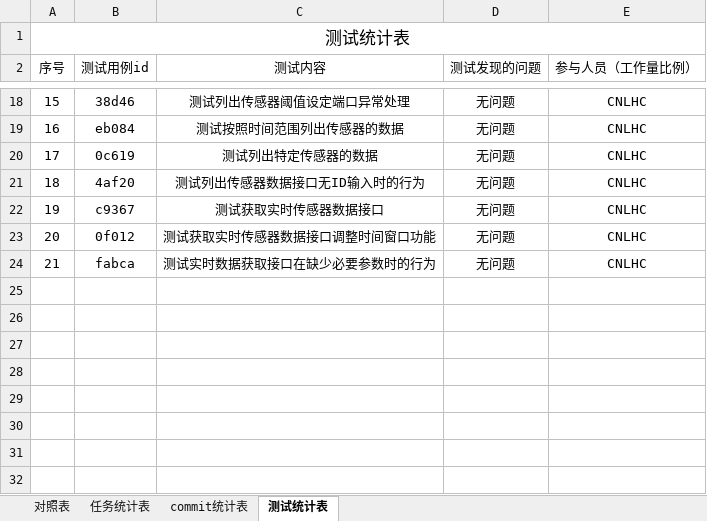
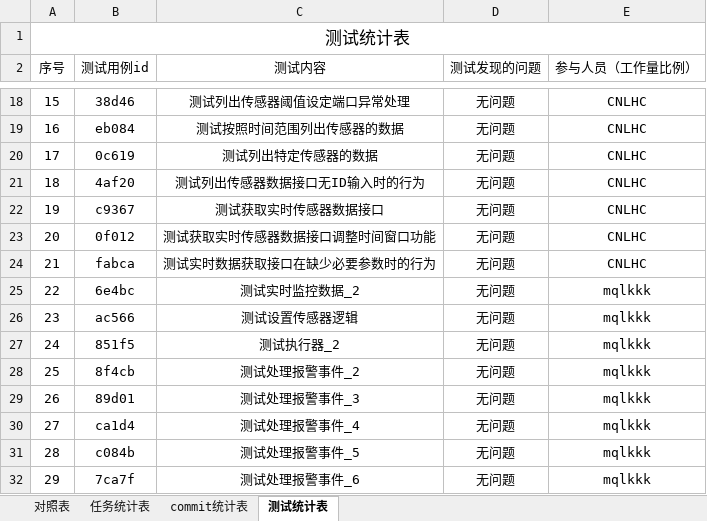
Before and after one commit to sebuaa2019/Team05, an Excel workbook: 开发和测试过程数据统计对照表.xlsx, sheet 测试统计表, drawn as a sheet; only a part is shown, gaps mark what is left out; values as stored, in another font and other column widths than the file's, no borders; the diff names each change by its address in the sheet, - before the commit and + after, or states it on an @@ line.

```diff
--- a/开发和测试过程数据统计对照表.xlsx (sheet 测试统计表)
+++ b/开发和测试过程数据统计对照表.xlsx (sheet 测试统计表)
+row 25: 22 | 6e4bc | 测试实时监控数据_2 | 无问题 | mqlkkk
+row 26: 23 | ac566 | 测试设置传感器逻辑 | 无问题 | mqlkkk
+row 27: 24 | 851f5 | 测试执行器_2 | 无问题 | mqlkkk
+row 28: 25 | 8f4cb | 测试处理报警事件_2 | 无问题 | mqlkkk
+row 29: 26 | 89d01 | 测试处理报警事件_3 | 无问题 | mqlkkk
+row 30: 27 | ca1d4 | 测试处理报警事件_4 | 无问题 | mqlkkk
+row 31: 28 | c084b | 测试处理报警事件_5 | 无问题 | mqlkkk
+row 32: 29 | 7ca7f | 测试处理报警事件_6 | 无问题 | mqlkkk
```
Also changed, not shown: sheet commit统计表, sheet 对照表.
